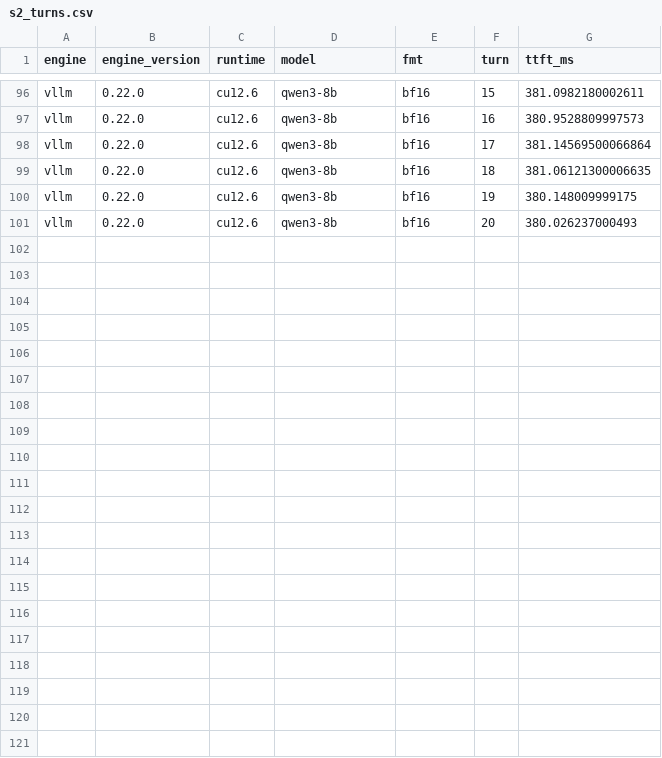
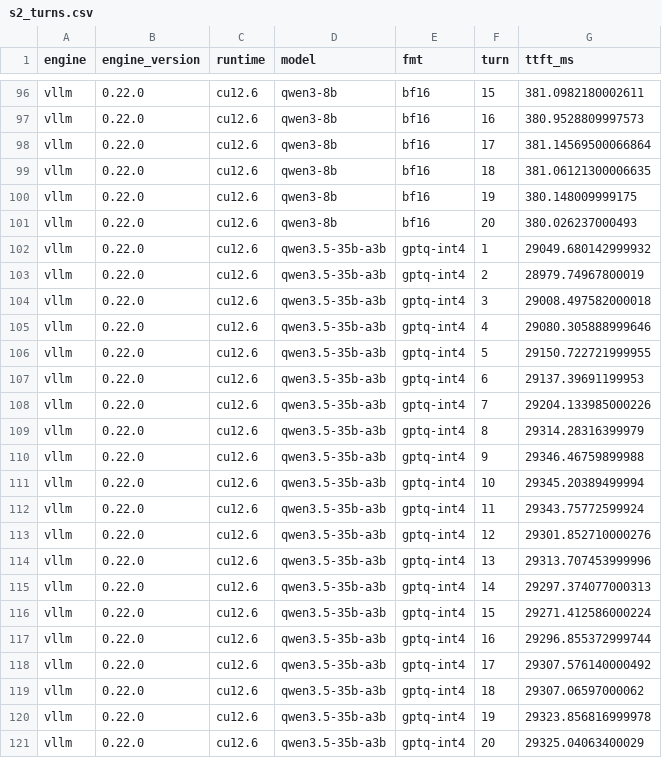
Before and after one commit to ooshyun/llm_profiling, a CSV file: results/serving_bench/s2_turns.csv, drawn as a sheet; only a part is shown, gaps mark what is left out.

```diff
--- a/results/serving_bench/s2_turns.csv
+++ b/results/serving_bench/s2_turns.csv
@@ -101 +101,21 @@ vllm,0.22.0,cu12.6,qwen3-8b,bf16,19,380.148009999175
 vllm,0.22.0,cu12.6,qwen3-8b,bf16,20,380.026237000493
+vllm,0.22.0,cu12.6,qwen3.5-35b-a3b,gptq-int4,1,29049.680142999932
+vllm,0.22.0,cu12.6,qwen3.5-35b-a3b,gptq-int4,2,28979.74967800019
+vllm,0.22.0,cu12.6,qwen3.5-35b-a3b,gptq-int4,3,29008.497582000018
+vllm,0.22.0,cu12.6,qwen3.5-35b-a3b,gptq-int4,4,29080.305888999646
+vllm,0.22.0,cu12.6,qwen3.5-35b-a3b,gptq-int4,5,29150.722721999955
+vllm,0.22.0,cu12.6,qwen3.5-35b-a3b,gptq-int4,6,29137.39691199953
+vllm,0.22.0,cu12.6,qwen3.5-35b-a3b,gptq-int4,7,29204.133985000226
+vllm,0.22.0,cu12.6,qwen3.5-35b-a3b,gptq-int4,8,29314.28316399979
+vllm,0.22.0,cu12.6,qwen3.5-35b-a3b,gptq-int4,9,29346.46759899988
+vllm,0.22.0,cu12.6,qwen3.5-35b-a3b,gptq-int4,10,29345.20389499994
+vllm,0.22.0,cu12.6,qwen3.5-35b-a3b,gptq-int4,11,29343.75772599924
+vllm,0.22.0,cu12.6,qwen3.5-35b-a3b,gptq-int4,12,29301.852710000276
+vllm,0.22.0,cu12.6,qwen3.5-35b-a3b,gptq-int4,13,29313.707453999996
+vllm,0.22.0,cu12.6,qwen3.5-35b-a3b,gptq-int4,14,29297.374077000313
+vllm,0.22.0,cu12.6,qwen3.5-35b-a3b,gptq-int4,15,29271.412586000224
+vllm,0.22.0,cu12.6,qwen3.5-35b-a3b,gptq-int4,16,29296.855372999744
+vllm,0.22.0,cu12.6,qwen3.5-35b-a3b,gptq-int4,17,29307.576140000492
+vllm,0.22.0,cu12.6,qwen3.5-35b-a3b,gptq-int4,18,29307.06597000062
+vllm,0.22.0,cu12.6,qwen3.5-35b-a3b,gptq-int4,19,29323.856816999978
+vllm,0.22.0,cu12.6,qwen3.5-35b-a3b,gptq-int4,20,29325.04063400029
```
Also changed, not shown: 5 other files.
